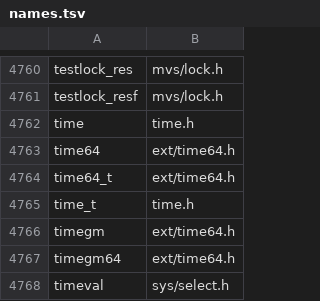
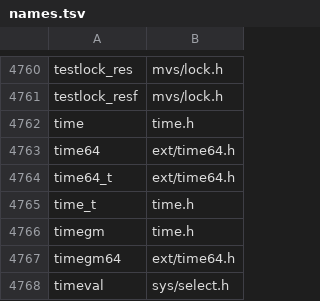
Before and after one commit to mvslovers/libc370, a TSV file: sdk/names.tsv, drawn as a sheet; only a part is shown, gaps mark what is left out.

Commit message:
Declare timegm() in <time.h> (#392)
C23 declares timegm() in <time.h>, and the naming rule for a standard's
spelling puts it there. <ext/time64.h> includes <time.h>, so code that
includes only the extension header still sees it; the declaration is
removed there so there is exactly one. The external name stays TIMEGM.

The Library Reference moves the timegm entry from the 64-bit time
section of the extensions chapter to the <time.h> chapter, and the
cross references from mktime and mktime64 follow it.

Part of #392

```diff
--- a/sdk/names.tsv
+++ b/sdk/names.tsv
@@ -4765,3 +4765,3 @@ time64_t	ext/time64.h
 time_t	time.h
-timegm	ext/time64.h
+timegm	time.h
 timegm64	ext/time64.h
```
Also changed, not shown: 4 other files.
